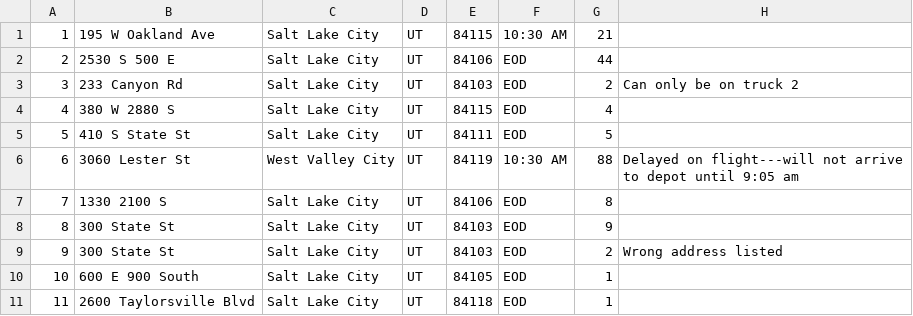
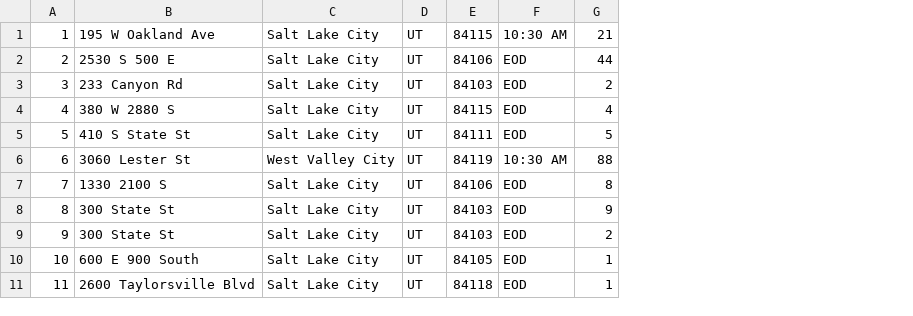
Before and after one commit to gavincorlette/Truck_Delivery_Service-DSAII-C950, a CSV file: csv_files/package_file.csv, drawn as a sheet; only a part is shown; the diff names each change by its address in the sheet, - before the commit and + after, or states it on an @@ line.

```diff
--- a/csv_files/package_file.csv
+++ b/csv_files/package_file.csv
-column H, rows 3-9: Can only be on truck 2 |  |  | Delayed on flight---will not arrive to depot until 9:05 am |  |  | Wrong address listed
```
Also changed, not shown: csv_files/addresses.csv, 4 other files.
